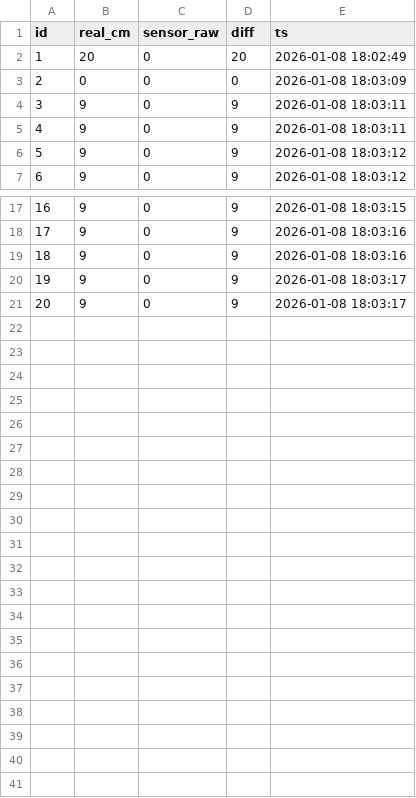
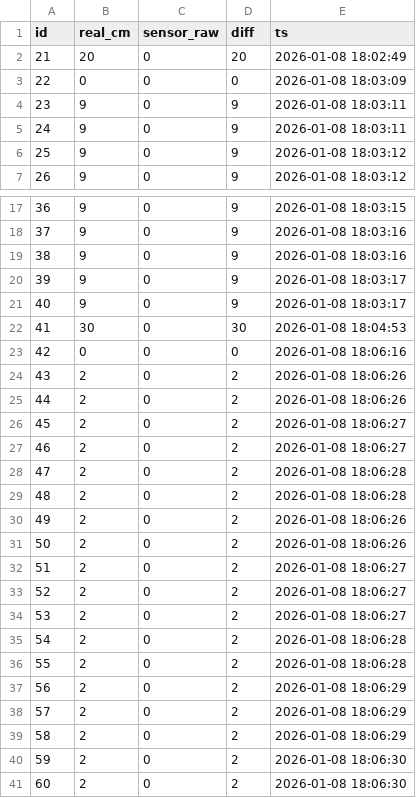
Before and after one commit to NoahMu05/LaborItecMircoNoah, a CSV file: build/messung_1.csv, drawn as a sheet; only a part is shown, gaps mark what is left out; the diff names each change by its address in the sheet, - before the commit and + after, or states it on an @@ line.

```diff
--- a/build/messung_1.csv
+++ b/build/messung_1.csv
@@ column A (id) renumbered between rows 2 and 21 @@
+row 22: 41 | 30 | 0 | 30 | 2026-01-08 18:04:53
+row 23: 42 | 0 | 0 | 0 | 2026-01-08 18:06:16
+row 24: 43 | 2 | 0 | 2 | 2026-01-08 18:06:26
+row 25: 44 | 2 | 0 | 2 | 2026-01-08 18:06:26
+row 26: 45 | 2 | 0 | 2 | 2026-01-08 18:06:27
+row 27: 46 | 2 | 0 | 2 | 2026-01-08 18:06:27
+row 28: 47 | 2 | 0 | 2 | 2026-01-08 18:06:28
+row 29: 48 | 2 | 0 | 2 | 2026-01-08 18:06:28
+row 30: 49 | 2 | 0 | 2 | 2026-01-08 18:06:26
+row 31: 50 | 2 | 0 | 2 | 2026-01-08 18:06:26
+row 32: 51 | 2 | 0 | 2 | 2026-01-08 18:06:27
+row 33: 52 | 2 | 0 | 2 | 2026-01-08 18:06:27
+row 34: 53 | 2 | 0 | 2 | 2026-01-08 18:06:27
+row 35: 54 | 2 | 0 | 2 | 2026-01-08 18:06:28
+row 36: 55 | 2 | 0 | 2 | 2026-01-08 18:06:28
+row 37: 56 | 2 | 0 | 2 | 2026-01-08 18:06:29
+row 38: 57 | 2 | 0 | 2 | 2026-01-08 18:06:29
+row 39: 58 | 2 | 0 | 2 | 2026-01-08 18:06:29
+row 40: 59 | 2 | 0 | 2 | 2026-01-08 18:06:30
+row 41: 60 | 2 | 0 | 2 | 2026-01-08 18:06:30
```
Also changed, not shown: 1 other file.
